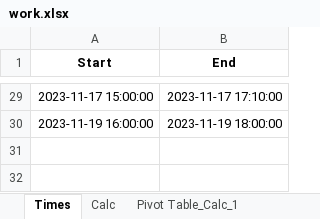
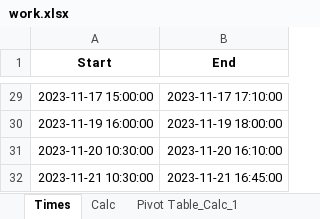
Before and after one commit to RealUranar/HiWi, an Excel workbook: work.xlsx, sheet Times, drawn as a sheet; only a part is shown, gaps mark what is left out; values as stored, in another font and other column widths than the file's, no borders; the diff names each change by its address in the sheet, - before the commit and + after, or states it on an @@ line.

```diff
--- a/work.xlsx (sheet Times)
+++ b/work.xlsx (sheet Times)
+row 31: 2023-11-20 10:30:00 | 2023-11-20 16:10:00
+row 32: 2023-11-21 10:30:00 | 2023-11-21 16:45:00
```
Also changed, not shown: sheet Calc, sheet Pivot Table_Calc_1.
